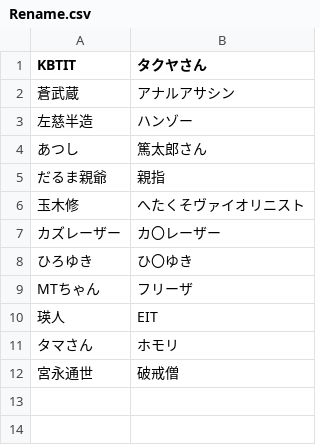
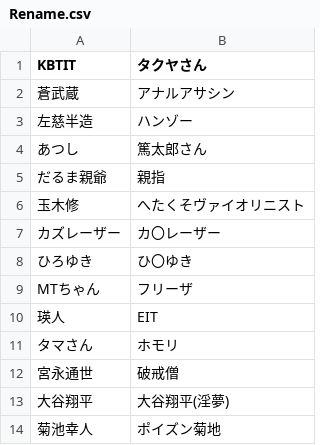
Before and after one commit to Washakya/TwitterBot_N, a CSV file: Rename.csv, drawn as a sheet.

Commit message:
Update Rename.csv

```diff
--- a/Rename.csv
+++ b/Rename.csv
@@ -12 +12,3 @@ MTちゃん,フリーザ
 宮永通世,破戒僧
+大谷翔平,大谷翔平(淫夢)
+菊池幸人,ポイズン菊地
```
